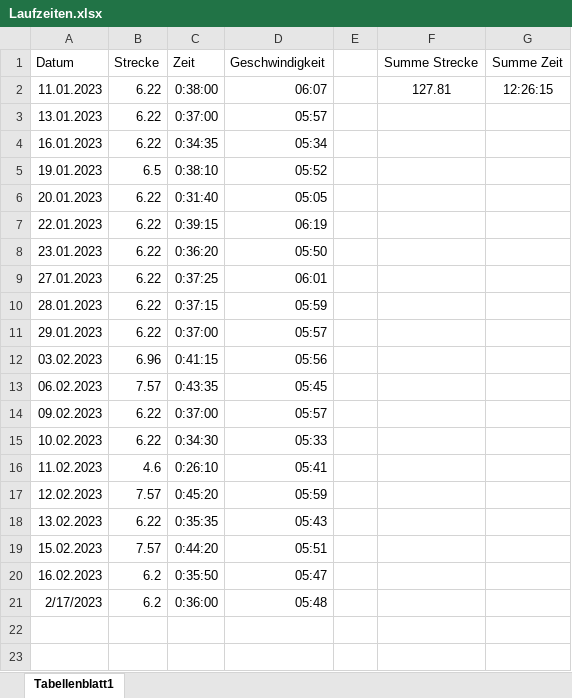
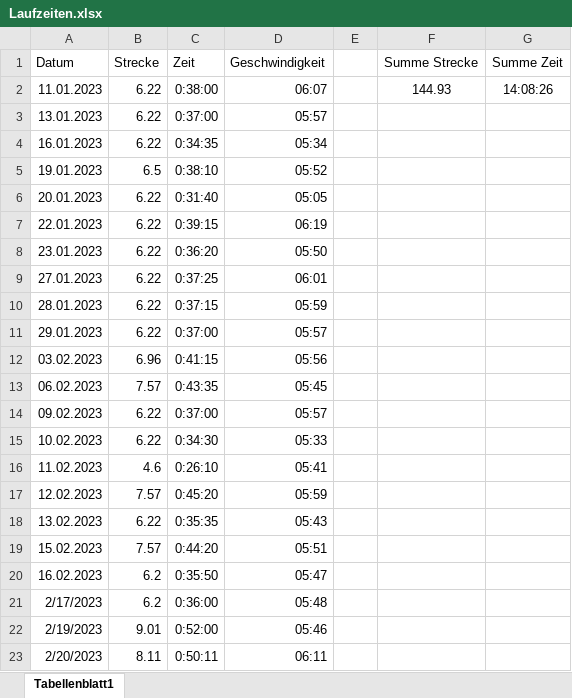
Before and after one commit to DoBaRunning/run-dash, an Excel workbook: Laufzeiten.xlsx, sheet Tabellenblatt1, drawn as a sheet; values as stored, in another font and other column widths than the file's, no borders; conditional formats not drawn; the diff names each change by its address in the sheet, - before the commit and + after, or states it on an @@ line.

```diff
--- a/Laufzeiten.xlsx (sheet Tabellenblatt1)
+++ b/Laufzeiten.xlsx (sheet Tabellenblatt1)
-F2 (Summe Strecke): 127.81
+F2 (Summe Strecke): 144.93
-G2 (Summe Zeit): 12:26:15
+G2 (Summe Zeit): 14:08:26
+row 22: 2/19/2023 | 9.01 | 0:52:00 | 05:46
+row 23: 2/20/2023 | 8.11 | 0:50:11 | 06:11
```
Also changed, not shown: 2 other files.
